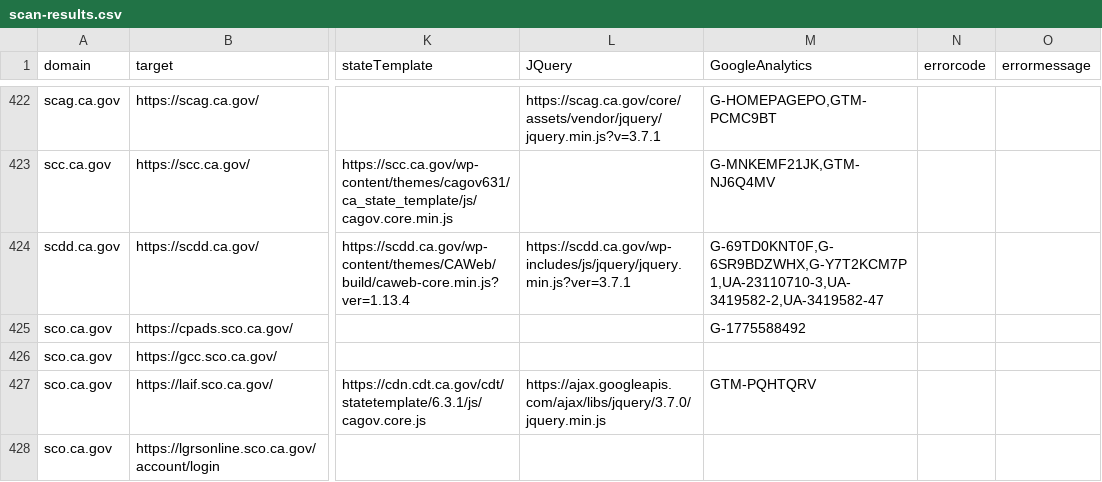
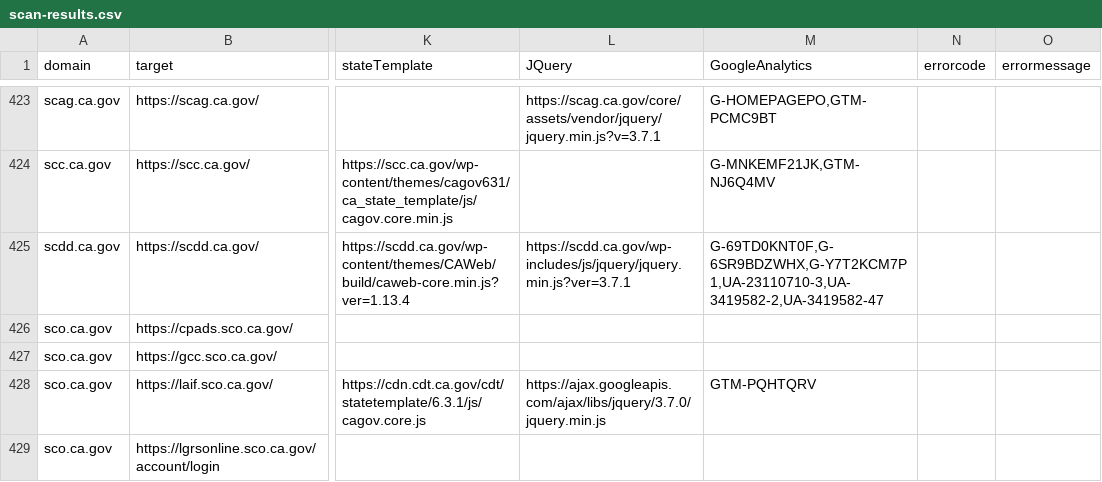
Before and after one commit to carterm/scan-url, a CSV file: publish/scan-results.csv, drawn as a sheet; only a part is shown, gaps mark what is left out; addresses are those after the commit; the diff covers the shown part only; the diff names each change by its address in the sheet, - before the commit and + after, or states it on an @@ line.

```diff
--- a/publish/scan-results.csv
+++ b/publish/scan-results.csv
-M426 (GoogleAnalytics): G-1775588492
+M426 (GoogleAnalytics): (empty)
```
Also changed, not shown: 2 added rows, 1 removed row and 35 edited cells elsewhere in this file.
